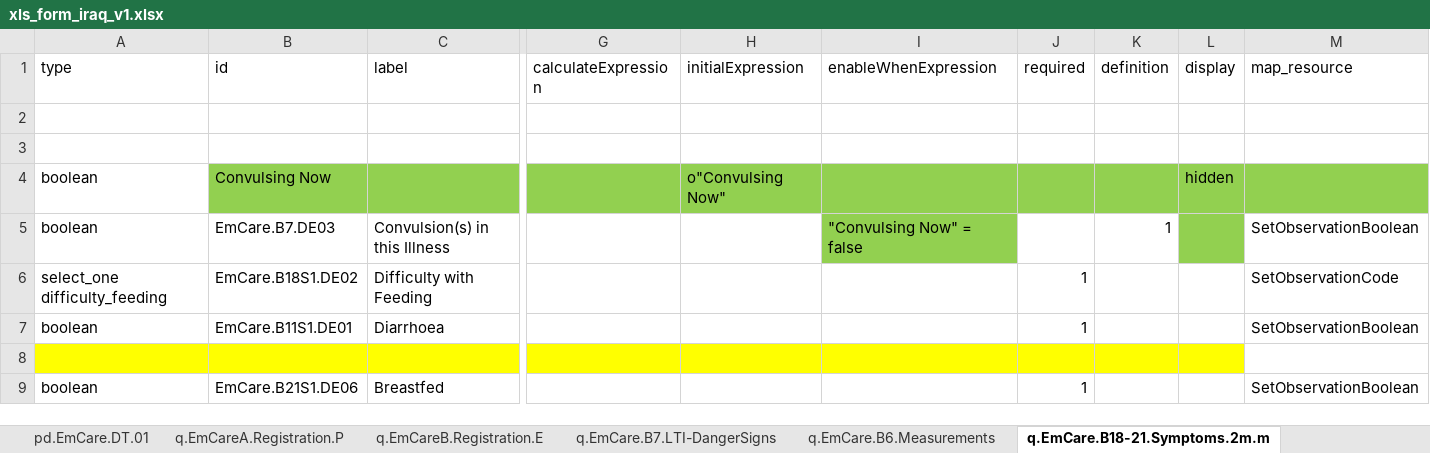
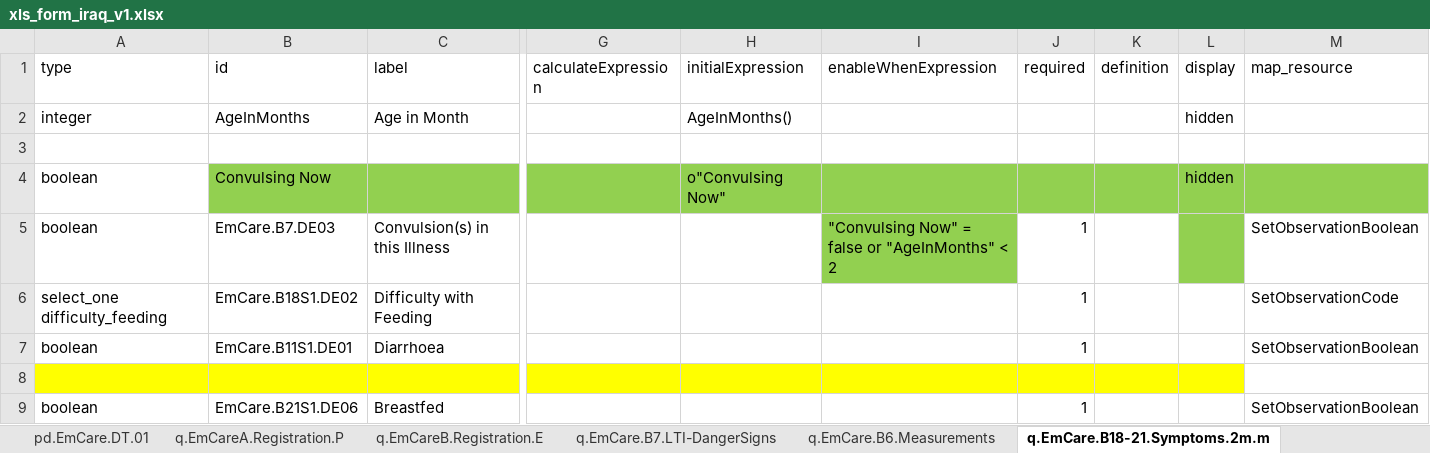
Before and after one commit to WorldHealthOrganization/smart-emcare-irq, an Excel workbook: input/l2/xls_form_iraq_v1.xlsx, sheet q.EmCare.B18-21.Symptoms.2m.m, drawn as a sheet; only a part is shown, gaps mark what is left out; values as stored, in another font and other column widths than the file's, no borders; rows hold the shown columns only; the diff names each change by its address in the sheet, - before the commit and + after, or states it on an @@ line.

```diff
--- a/input/l2/xls_form_iraq_v1.xlsx (sheet q.EmCare.B18-21.Symptoms.2m.m)
+++ b/input/l2/xls_form_iraq_v1.xlsx (sheet q.EmCare.B18-21.Symptoms.2m.m)
-row 2: (empty)
+row 2: integer | AgeInMonths | Age in Month |  | AgeInMonths() |  |  |  | hidden
-I5 (enableWhenExpression): "Convulsing Now" = false
+I5 (enableWhenExpression): "Convulsing Now" = false or "AgeInMonths" < 2
-J5 (required): (empty)
+J5 (required): 1
-K5 (definition): 1
+K5 (definition): (empty)
```
Also changed, not shown: sheet q.EmCare.B6.Measurements, sheet q.EmCare.B22.SecondTemperature, sheet q.EmCareA.Registration.P, sheet q.EmCare.B23.Classification, sheet q.EmCare.B7.LTI-DangerSigns.
